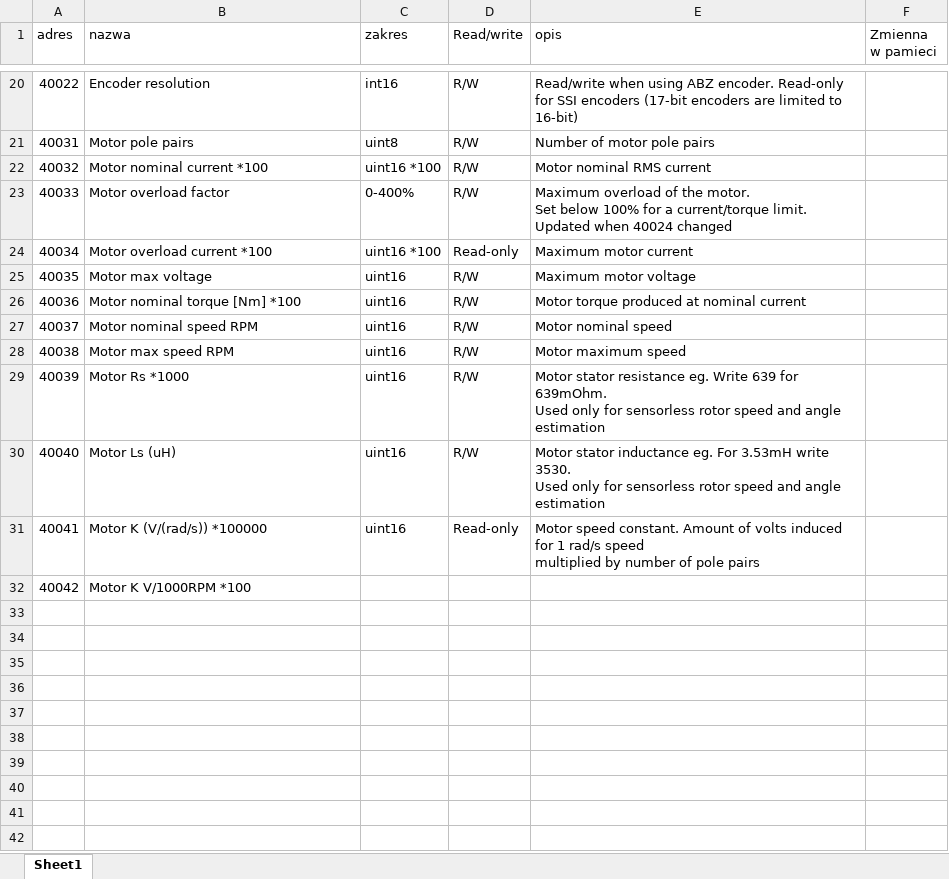
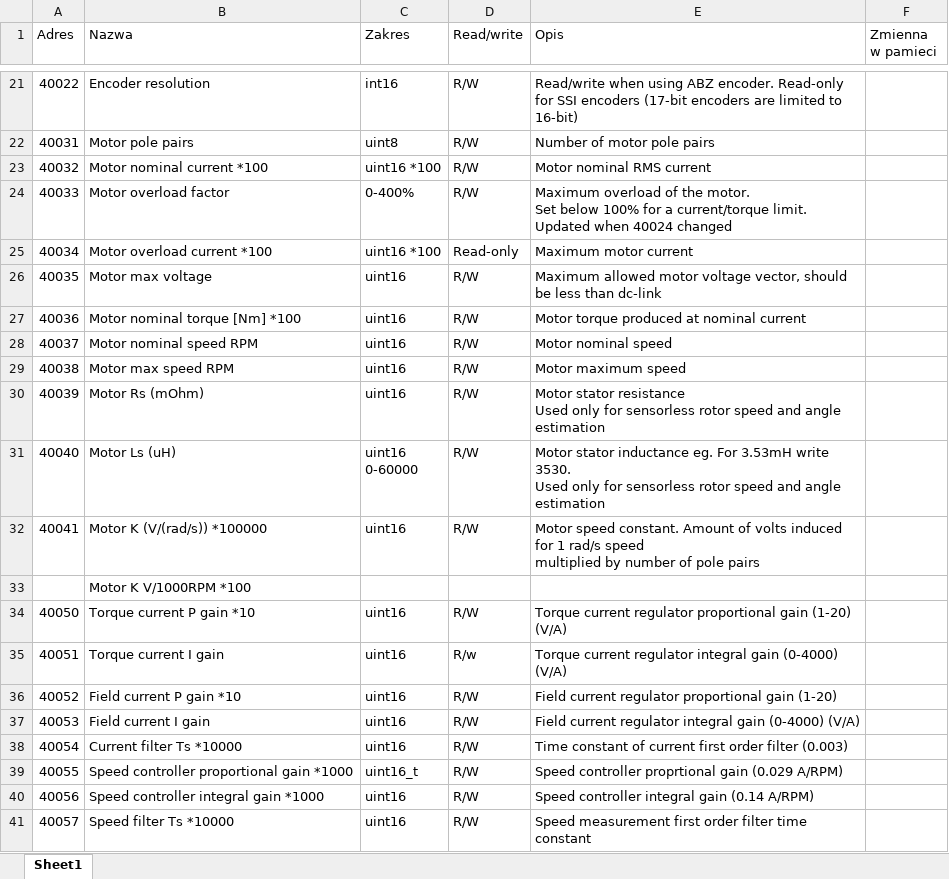
Before and after one commit to wiciu15/servosoft, an Excel workbook: servo401/parameter_set.xlsx, sheet Sheet1, drawn as a sheet; only a part is shown, gaps mark what is left out; values as stored, in another font and other column widths than the file's, no cell formats; addresses are those after the commit; ↵ is a line break in a cell; the diff covers the shown part only; the diff names each change by its address in the sheet, - before the commit and + after, or states it on an @@ line.

```diff
--- a/servo401/parameter_set.xlsx (sheet Sheet1)
+++ b/servo401/parameter_set.xlsx (sheet Sheet1)
-A1: adres
+A1: Adres
-B1: nazwa
+B1: Nazwa
-C1: zakres
+C1: Zakres
-E1: opis
+E1: Opis
-E26 (Opis): Maximum motor voltage
+E26 (Opis): Maximum allowed motor voltage vector, should be less than dc-link
-B30 (Nazwa): Motor Rs *1000
+B30 (Nazwa): Motor Rs (mOhm)
-E30 (Opis): …stator resistance eg. Write 639 for 639mOhm. ↵ Used only…
+E30 (Opis): …stator resistance ↵ Used only…
-C31 (Zakres): uint16
+C31 (Zakres): uint16 ↵ 0-60000
-D32 (Read/write): Read-only
+D32 (Read/write): R/W
-A33 (Adres): 40042
+A33 (Adres): (empty)
+row 34: 40050 | Torque current P gain *10 | uint16 | R/W | Torque current regulator proportional gain (1-20) (V/A)
+row 35: 40051 | Torque current I gain | uint16 | R/w | Torque current regulator integral gain (0-4000) (V/A)
+row 36: 40052 | Field current P gain *10 | uint16 | R/W | Field current regulator proportional gain (1-20)
+row 37: 40053 | Field current I gain | uint16 | R/W | Field current regulator integral gain (0-4000) (V/A)
+row 38: 40054 | Current filter Ts *10000 | uint16 | R/W | Time constant of current first order filter (0.003)
+row 39: 40055 | Speed controller proportional gain *1000 | uint16_t | R/W | Speed controller proprtional gain (0.029 A/RPM)
+row 40: 40056 | Speed controller integral gain *1000 | uint16 | R/W | Speed controller integral gain (0.14 A/RPM)
+row 41: 40057 | Speed filter Ts *10000 | uint16 | R/W | Speed measurement first order filter time constant
```
Also changed, not shown: 2 added rows, 1 removed row, 18 edited cells and merged cells elsewhere in this sheet, cell formats, 9 other files.
